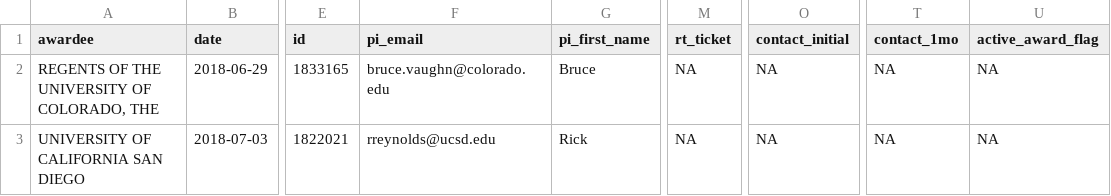
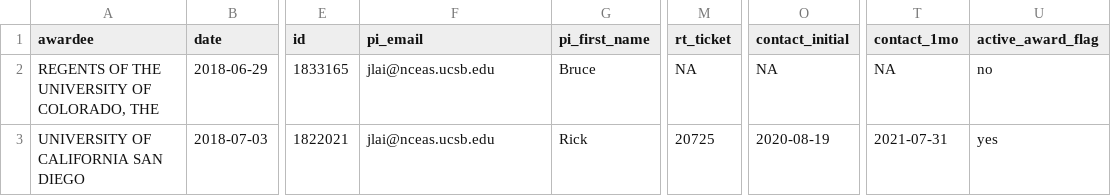
Before and after one commit to NCEAS/awards-bot, a CSV file: inst/example_db.csv, drawn as a sheet; only a part is shown, gaps mark what is left out; the diff names each change by its address in the sheet, - before the commit and + after, or states it on an @@ line.

```diff
--- a/inst/example_db.csv
+++ b/inst/example_db.csv
-F2 (pi_email): bruce.vaughn@colorado.edu
+F2 (pi_email): jlai@nceas.ucsb.edu
-U2 (active_award_flag): NA
+U2 (active_award_flag): no
-F3 (pi_email): rreynolds@ucsd.edu
+F3 (pi_email): jlai@nceas.ucsb.edu
-M3 (rt_ticket): NA
+M3 (rt_ticket): 20725
-O3 (contact_initial): NA
+O3 (contact_initial): 2020-08-19
-T3 (contact_1mo): NA
+T3 (contact_1mo): 2021-07-31
-U3 (active_award_flag): NA
+U3 (active_award_flag): yes
```
Also changed, not shown: 3 other files.
